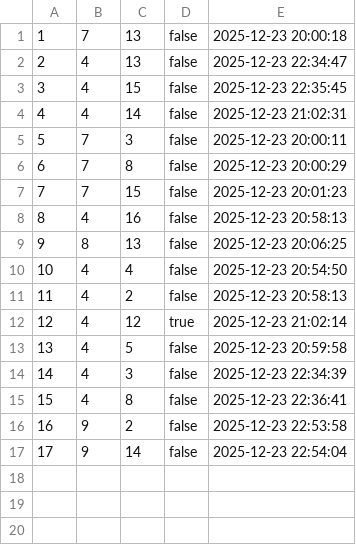
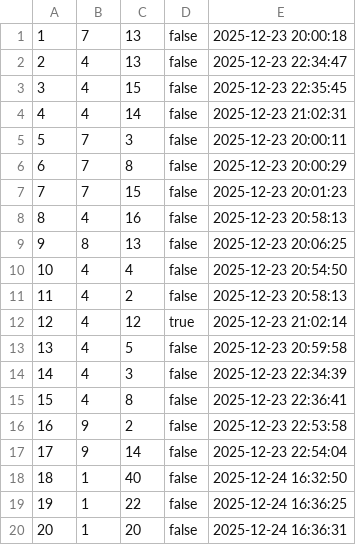
Before and after one commit to TeamHourai/P.R.T.S.TrainingSystem, a CSV file: data/wrong_visibility.csv, drawn as a sheet.

```diff
--- a/data/wrong_visibility.csv
+++ b/data/wrong_visibility.csv
@@ -17 +17,4 @@
 17,9,14,false,2025-12-23 22:54:04
+18,1,40,false,2025-12-24 16:32:50
+19,1,22,false,2025-12-24 16:36:25
+20,1,20,false,2025-12-24 16:36:31
```
Also changed, not shown: data/exam_records.csv, data/user_answers.csv, 37 other files.
